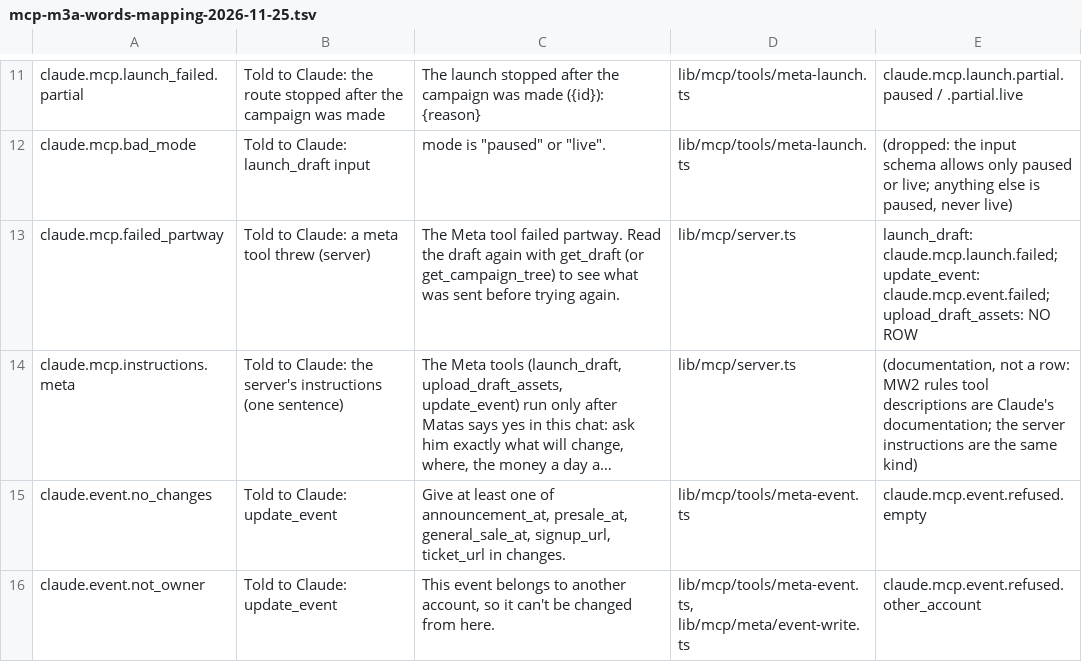
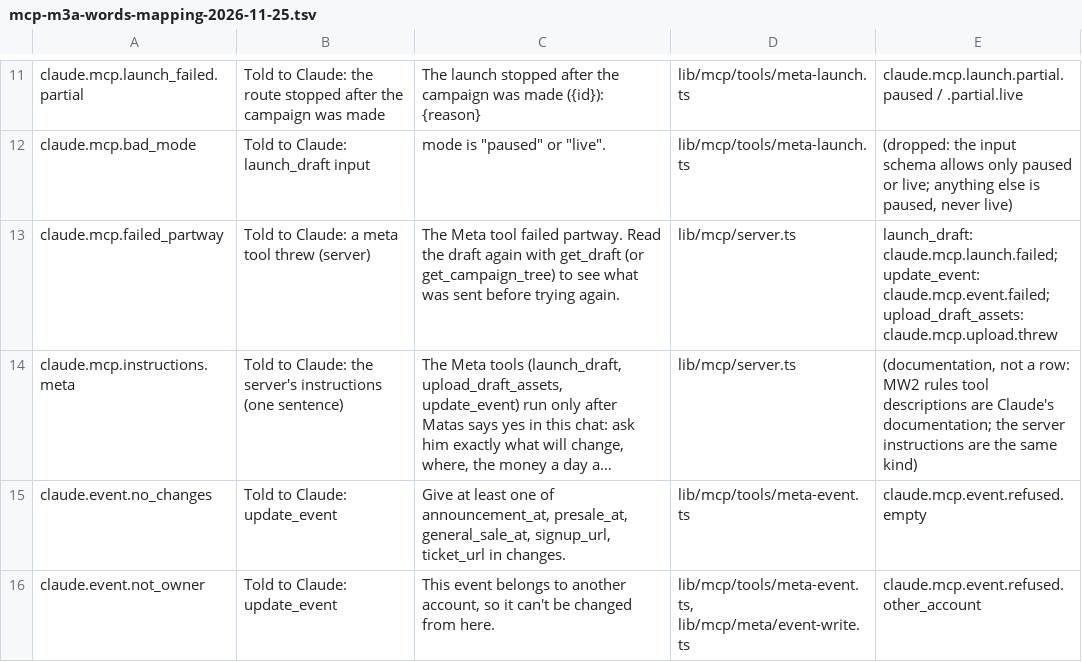
Before and after one commit to matas-offpixel/meta-campaign-builder, a TSV file: scratch/mcp/mcp-m3a-words-mapping-2026-11-25.tsv, drawn as a sheet; only a part is shown, gaps mark what is left out; long unchanged cells end in …; the diff names each change by its address in the sheet, - before the commit and + after, or states it on an @@ line.

```diff
--- a/scratch/mcp/mcp-m3a-words-mapping-2026-11-25.tsv
+++ b/scratch/mcp/mcp-m3a-words-mapping-2026-11-25.tsv
-E13: …claude.mcp.event.failed; upload_draft_assets: NO ROW
+E13: …claude.mcp.event.failed; upload_draft_assets: claude.mcp.upload.threw
```
Also changed, not shown: 7 other files.
